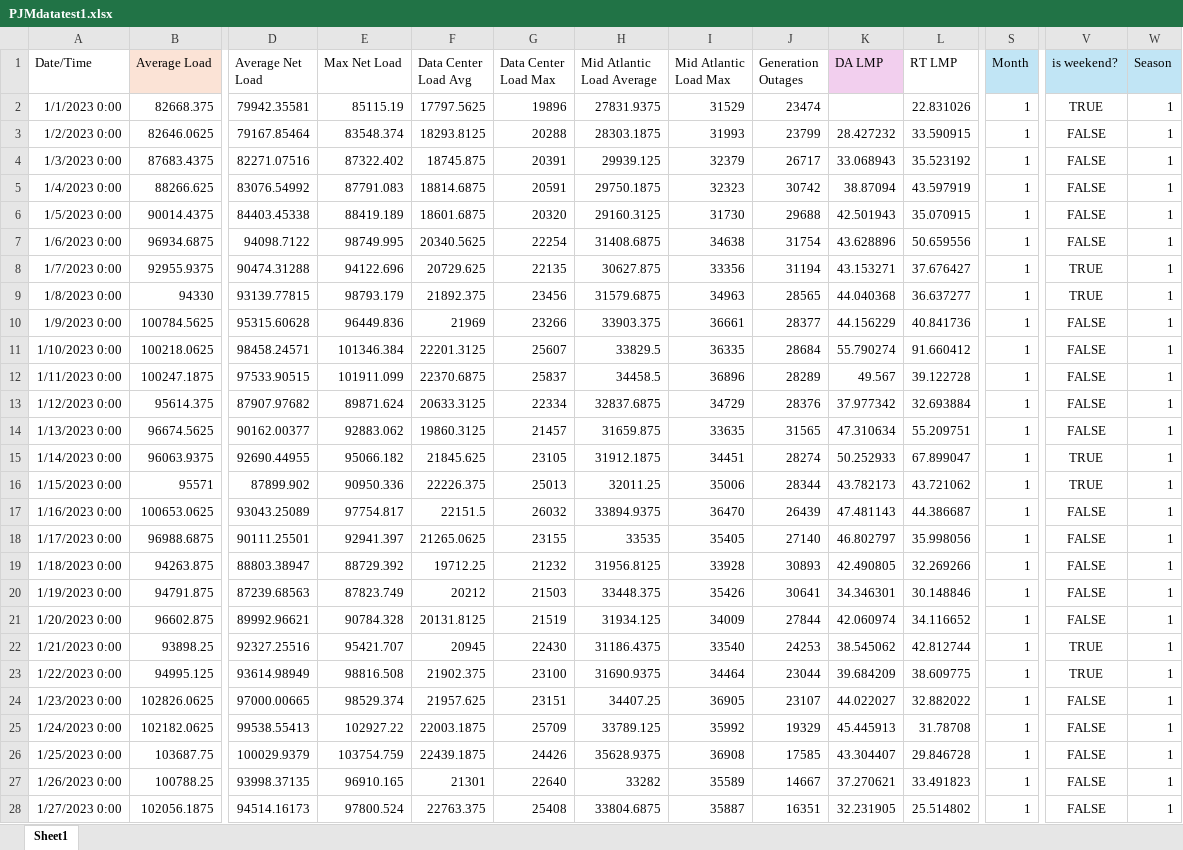
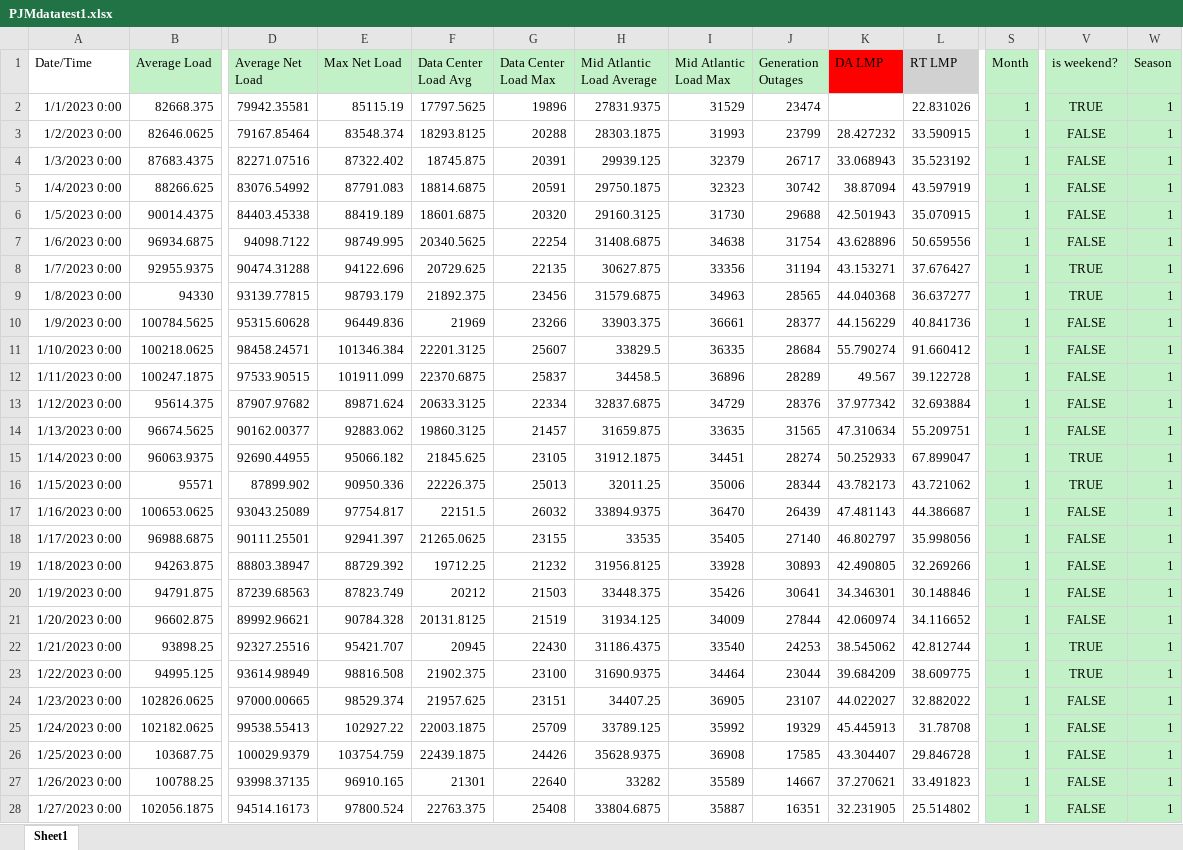
Before and after one commit to ColesNicholas/Eric, an Excel workbook: autoML/PJMdatatest1.xlsx, sheet Sheet1, drawn as a sheet; only a part is shown, gaps mark what is left out; values as stored, in another font and other column widths than the file's, no borders; the diff covers the shown part only; the diff names each change by its address in the sheet, - before the commit and + after, or states it on an @@ line.

```diff
--- a/autoML/PJMdatatest1.xlsx (sheet Sheet1)
+++ b/autoML/PJMdatatest1.xlsx (sheet Sheet1)
-B1 fill: #FBE3D6
+B1 fill: #C2F1C8
-D1:J1 fill: none
+D1:J1 fill: #C2F1C8
-K1 fill: #F2CFEE
+K1 fill: #FF0000
-L1 fill: none
+L1 fill: #D1D1D1
-S1 fill: #C1E5F5
+S1 fill: #C2F1C8
-V1:W1 fill: #C1E5F5
+V1:W1 fill: #C2F1C8
-S2:S28 fill: none
+S2:S28 fill: #C2F1C8
-V2:W28 fill: none
+V2:W28 fill: #C2F1C8
```
Also changed, not shown: cell formats elsewhere in this sheet, 4 other files.
